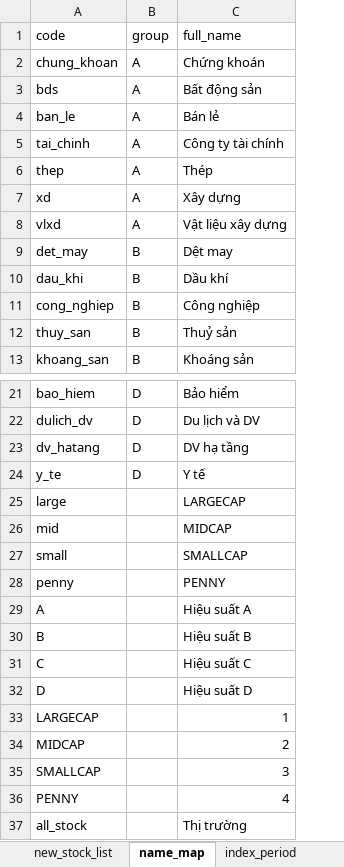
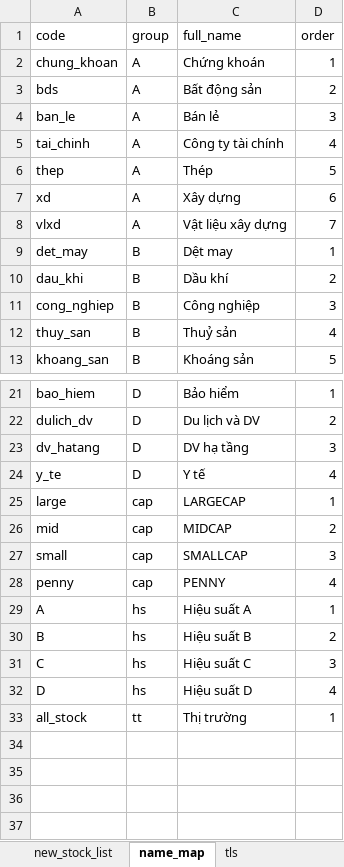
Before and after one commit to twan507/py_code, an Excel workbook: data/t2m_classification.xlsx, sheet name_map, drawn as a sheet; only a part is shown, gaps mark what is left out; values as stored, in another font and other column widths than the file's, no borders; removed rows and columns are numbered as before the commit, all else as after; the diff names each change by its address in the sheet, - before the commit and + after, or states it on an @@ line.

```diff
--- a/data/t2m_classification.xlsx (sheet name_map)
+++ b/data/t2m_classification.xlsx (sheet name_map)
-sheet tab: index_period
+column D (order), rows 2-13: 1 | 2 | 3 | 4 | 5 | 6 | 7 | 1 | 2 | 3 | 4 | 5; rows 21-33: 1 | 2 | 3 | 4 | 1 | 2 | 3 | 4 | 1 | 2 | 3 | 4 | 1
-B25:B28 (group): (empty)
+B25:B28 (group): cap
-B29:B32 (group): (empty)
+B29:B32 (group): hs
-row 33: LARGECAP |  | 1
-row 34: MIDCAP |  | 2
-row 35: SMALLCAP |  | 3
-row 36: PENNY |  | 4
-B33 (group): (empty)
+B33 (group): tt
```
Also changed, not shown: 2 other files.
